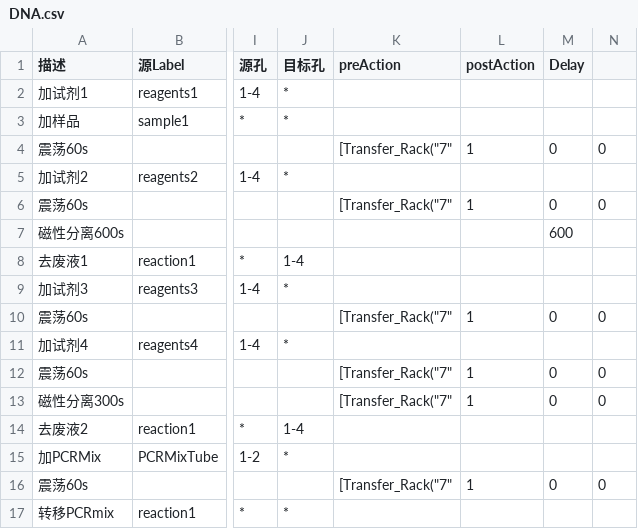
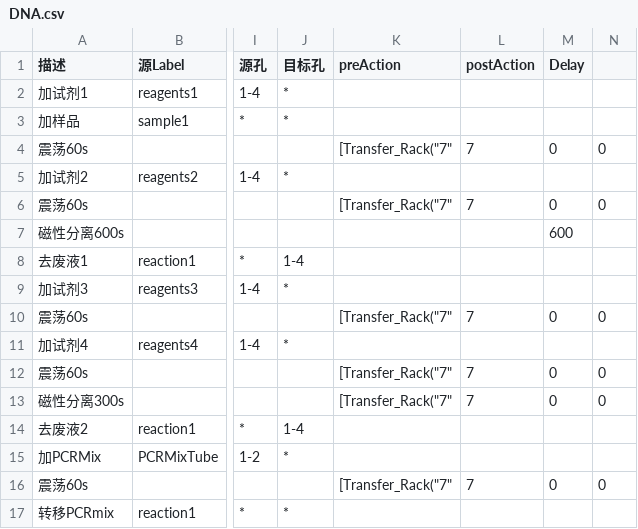
Before and after one commit to Wanghuaichen/SaintLake, a CSV file: SaintX/SaintX/bin/Data/DNA.csv, drawn as a sheet; only a part is shown, gaps mark what is left out; the diff names each change by its address in the sheet, - before the commit and + after, or states it on an @@ line.

Commit message:
change plate position

```diff
--- a/SaintX/SaintX/bin/Data/DNA.csv
+++ b/SaintX/SaintX/bin/Data/DNA.csv
-L4 (postAction): 1
+L4 (postAction): 7
-L6 (postAction): 1
+L6 (postAction): 7
-L10 (postAction): 1
+L10 (postAction): 7
-L12:L13 (postAction): 1
+L12:L13 (postAction): 7
-L16 (postAction): 1
+L16 (postAction): 7
```
